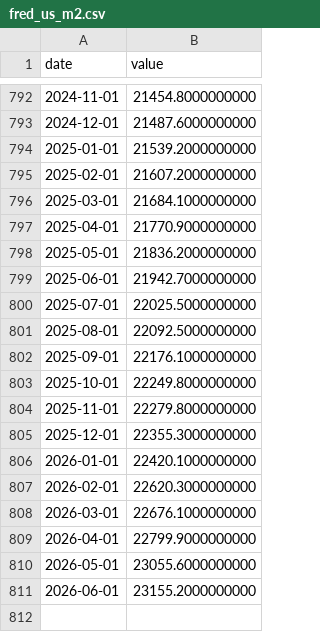
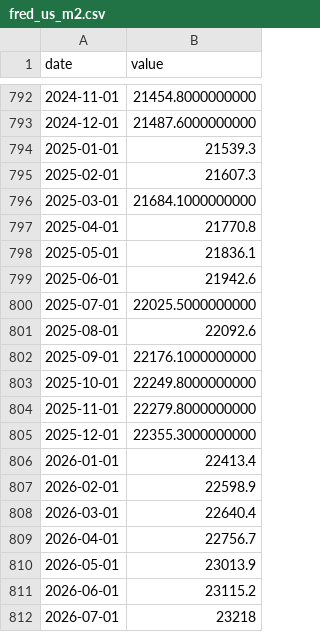
Before and after one commit to thatssoheil/crypto-macro-analysis, a CSV file: data/macro_dataset/fred_us_m2.csv, drawn as a sheet; only a part is shown, gaps mark what is left out; the diff covers the shown part only.

```diff
--- a/data/macro_dataset/fred_us_m2.csv
+++ b/data/macro_dataset/fred_us_m2.csv
@@ -793,10 +793,10 @@ date,value
 2024-12-01,21487.6000000000
-2025-01-01,21539.2000000000
-2025-02-01,21607.2000000000
+2025-01-01,21539.3
+2025-02-01,21607.3
 2025-03-01,21684.1000000000
-2025-04-01,21770.9000000000
-2025-05-01,21836.2000000000
-2025-06-01,21942.7000000000
+2025-04-01,21770.8
+2025-05-01,21836.1
+2025-06-01,21942.6
 2025-07-01,22025.5000000000
-2025-08-01,22092.5000000000
+2025-08-01,22092.6
 2025-09-01,22176.1000000000
@@ -805,7 +805,8 @@ date,value
 2025-12-01,22355.3000000000
-2026-01-01,22420.1000000000
-2026-02-01,22620.3000000000
-2026-03-01,22676.1000000000
-2026-04-01,22799.9000000000
-2026-05-01,23055.6000000000
-2026-06-01,23155.2000000000
+2026-01-01,22413.4
+2026-02-01,22598.9
+2026-03-01,22640.4
+2026-04-01,22756.7
+2026-05-01,23013.9
+2026-06-01,23115.2
+2026-07-01,23218
```
Also changed, not shown: 20 edited cells elsewhere in this file, data/macro_dataset/btcusd_daily_bitstamp.csv, data/macro_dataset/eth_tvl_defillama.csv, 39 other files.
